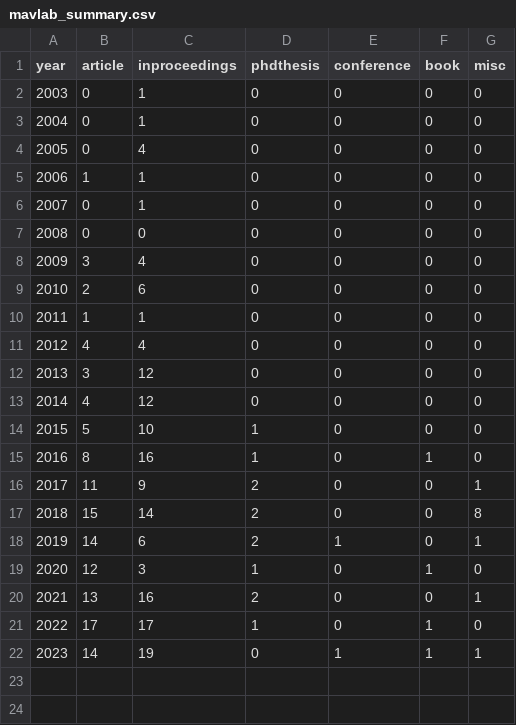
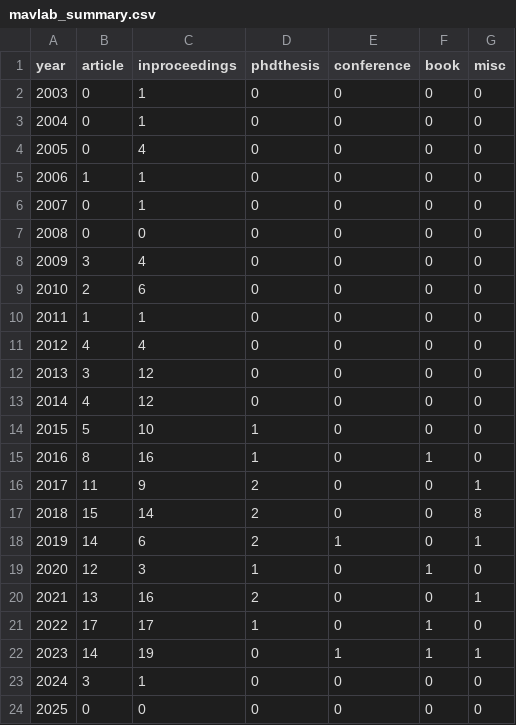
Before and after one commit to tudelft/publications, a CSV file: mavlab_summary.csv, drawn as a sheet; the diff names each change by its address in the sheet, - before the commit and + after, or states it on an @@ line.

Commit message:
Update summary 2024

```diff
--- a/mavlab_summary.csv
+++ b/mavlab_summary.csv
+row 23: 2024 | 3 | 1 | 0 | 0 | 0 | 0
+row 24: 2025 | 0 | 0 | 0 | 0 | 0 | 0
```
Also changed, not shown: 1 other file.
